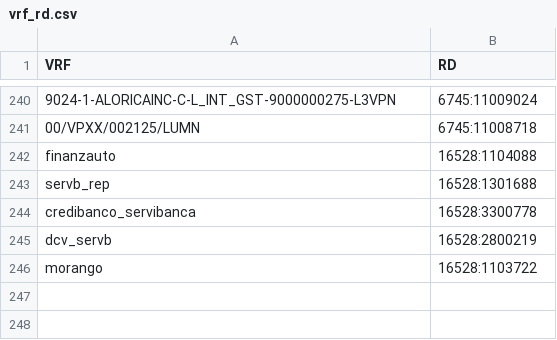
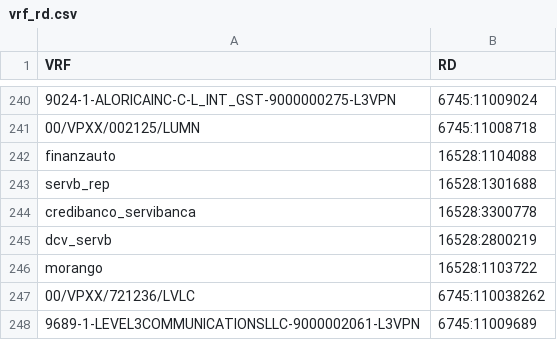
Before and after one commit to ccardenasu/Plantillas-CRUD, a CSV file: myapp/vrf_rd.csv, drawn as a sheet; only a part is shown, gaps mark what is left out; the diff names each change by its address in the sheet, - before the commit and + after, or states it on an @@ line.

```diff
--- a/myapp/vrf_rd.csv
+++ b/myapp/vrf_rd.csv
+row 247: 00/VPXX/721236/LVLC | 6745:110038262
+row 248: 9689-1-LEVEL3COMMUNICATIONSLLC-9000002061-L3VPN | 6745:11009689
```
Also changed, not shown: 2 other files.
